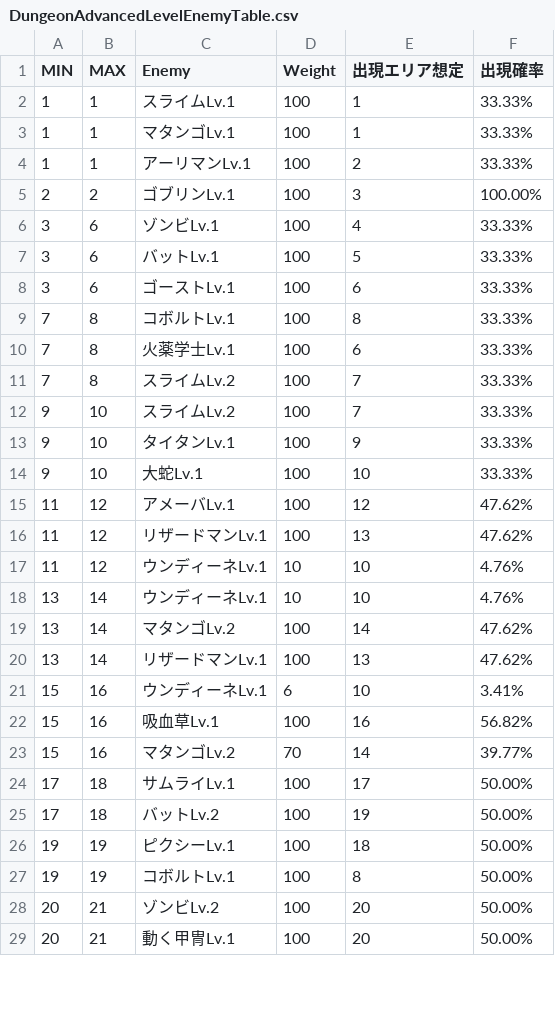
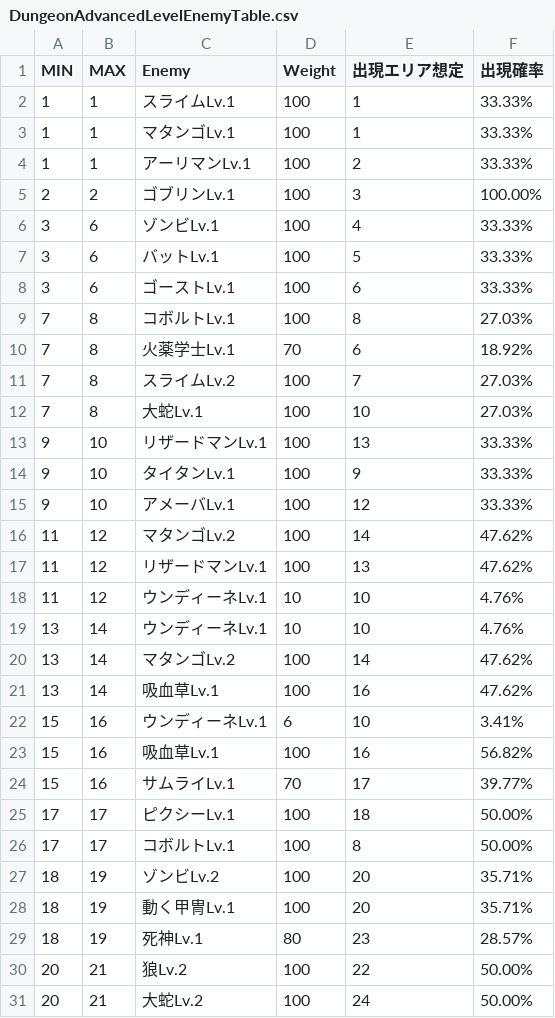
Before and after one commit to gif-hara/MineS, a CSV file: Assets/DataSources/Csv/Dungeon/DungeonAdvancedLevelEnemyTable.csv, drawn as a sheet; only a part is shown; the diff covers the shown part only.

```diff
--- a/Assets/DataSources/Csv/Dungeon/DungeonAdvancedLevelEnemyTable.csv
+++ b/Assets/DataSources/Csv/Dungeon/DungeonAdvancedLevelEnemyTable.csv
@@ -8,9 +8,10 @@ MIN,MAX,Enemy,Weight,出現エリア想定,出現確率
 3,6,ゴーストLv.1,100,6,33.33%
-7,8,コボルトLv.1,100,8,33.33%
-7,8,火薬学士Lv.1,100,6,33.33%
-7,8,スライムLv.2,100,7,33.33%
-9,10,スライムLv.2,100,7,33.33%
+7,8,コボルトLv.1,100,8,27.03%
+7,8,火薬学士Lv.1,70,6,18.92%
+7,8,スライムLv.2,100,7,27.03%
+7,8,大蛇Lv.1,100,10,27.03%
+9,10,リザードマンLv.1,100,13,33.33%
 9,10,タイタンLv.1,100,9,33.33%
-9,10,大蛇Lv.1,100,10,33.33%
-11,12,アメーバLv.1,100,12,47.62%
+9,10,アメーバLv.1,100,12,33.33%
+11,12,マタンゴLv.2,100,14,47.62%
 11,12,リザードマンLv.1,100,13,47.62%
@@ -19,11 +20,12 @@ MIN,MAX,Enemy,Weight,出現エリア想定,出現確率
 13,14,マタンゴLv.2,100,14,47.62%
-13,14,リザードマンLv.1,100,13,47.62%
+13,14,吸血草Lv.1,100,16,47.62%
 15,16,ウンディーネLv.1,6,10,3.41%
 15,16,吸血草Lv.1,100,16,56.82%
-15,16,マタンゴLv.2,70,14,39.77%
-17,18,サムライLv.1,100,17,50.00%
-17,18,バットLv.2,100,19,50.00%
-19,19,ピクシーLv.1,100,18,50.00%
-19,19,コボルトLv.1,100,8,50.00%
-20,21,ゾンビLv.2,100,20,50.00%
-20,21,動く甲冑Lv.1,100,20,50.00%
+15,16,サムライLv.1,70,17,39.77%
+17,17,ピクシーLv.1,100,18,50.00%
+17,17,コボルトLv.1,100,8,50.00%
+18,19,ゾンビLv.2,100,20,35.71%
+18,19,動く甲冑Lv.1,100,20,35.71%
+18,19,死神Lv.1,80,23,28.57%
+20,21,狼Lv.2,100,22,50.00%
+20,21,大蛇Lv.2,100,24,50.00%
```
Also changed, not shown: 3 added rows and 31 edited cells elsewhere in this file, 1 other file.
